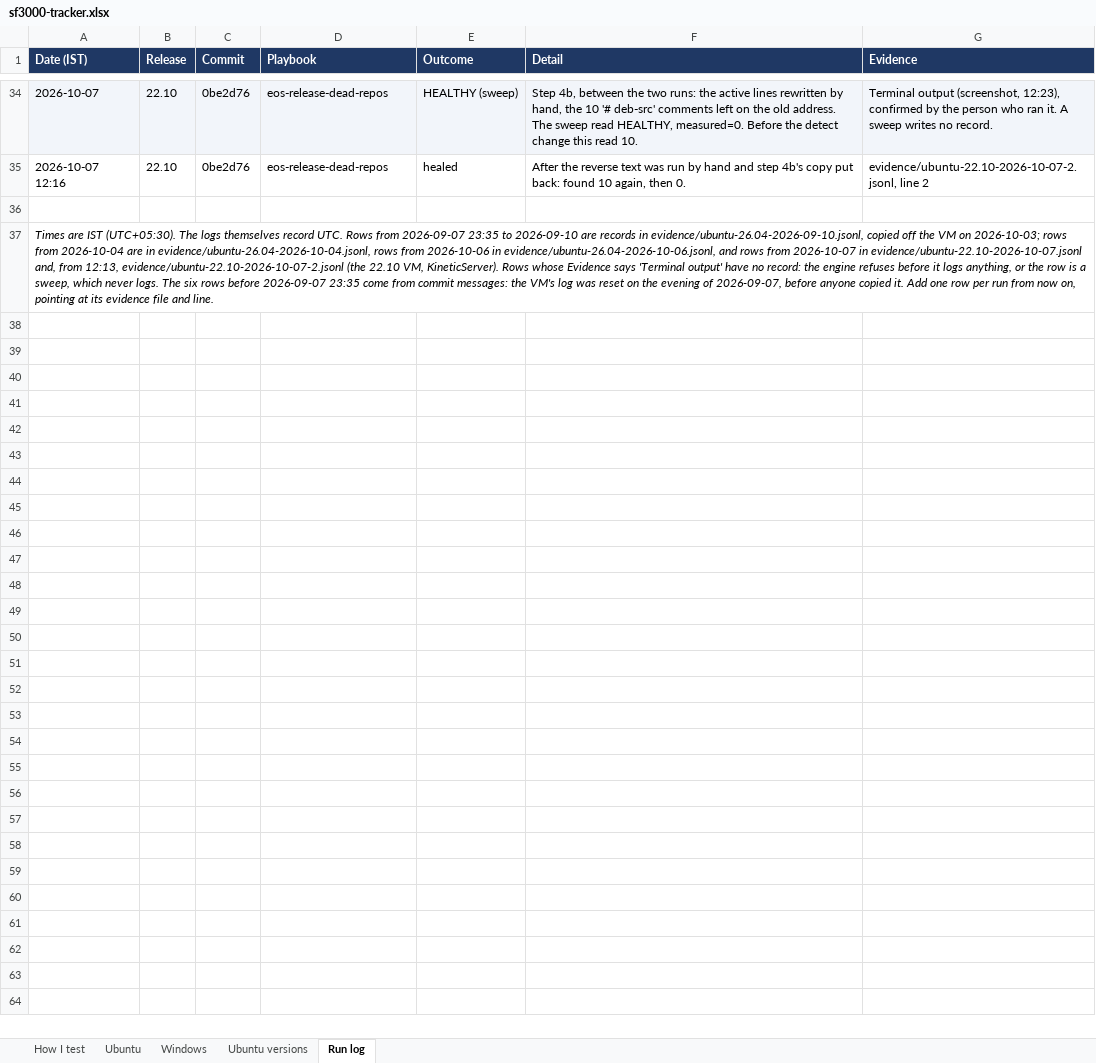
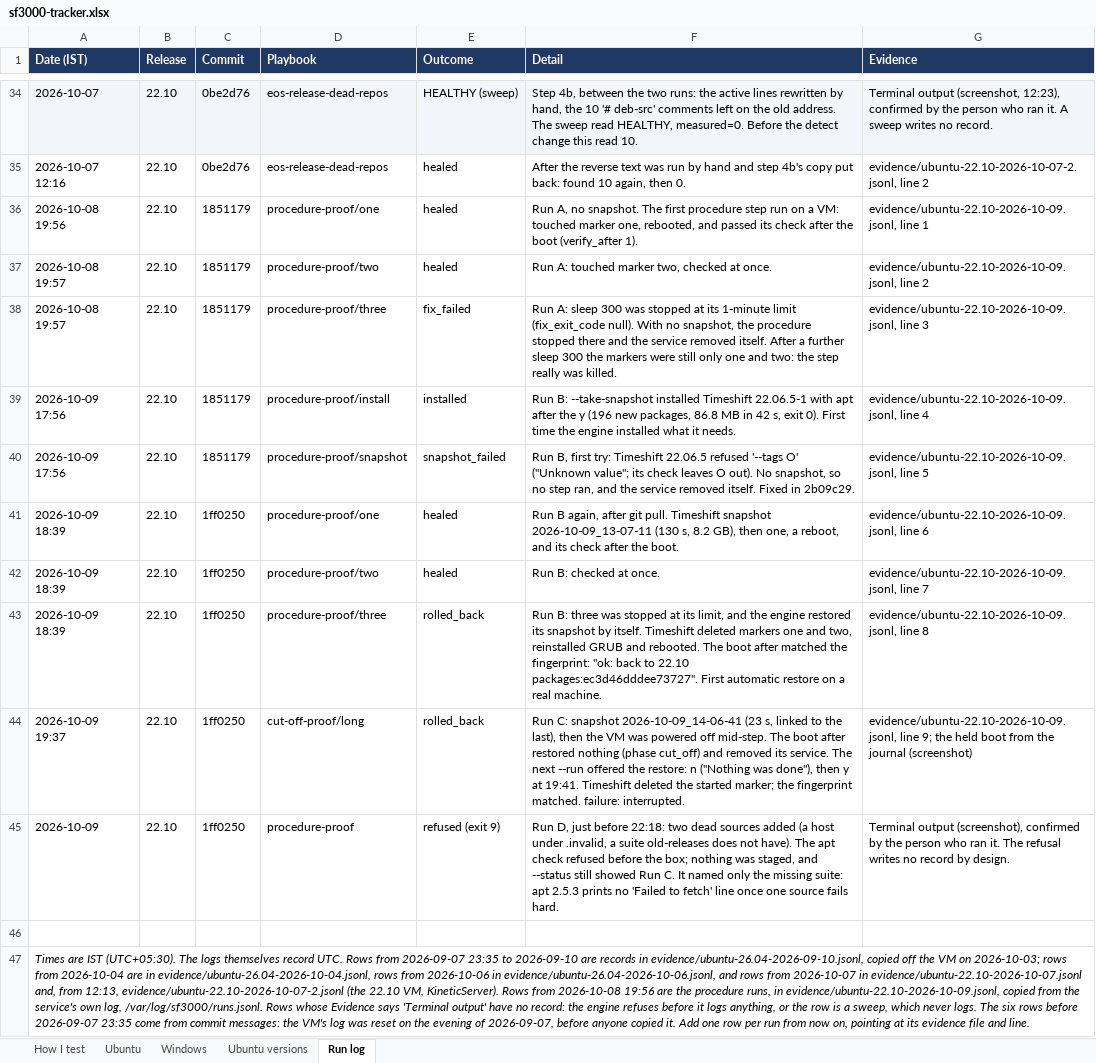
Before and after one commit to thelegend8105/sf-3000, an Excel workbook: docs/sf3000-tracker.xlsx, sheet Run log, drawn as a sheet; only a part is shown, gaps mark what is left out; values as stored, in another font and other column widths than the file's, no borders; addresses are those after the commit; the diff names each change by its address in the sheet, - before the commit and + after, or states it on an @@ line.

```diff
--- a/docs/sf3000-tracker.xlsx (sheet Run log)
+++ b/docs/sf3000-tracker.xlsx (sheet Run log)
+row 36: 2026-10-08 19:56 | 22.10 | 1851179 | procedure-proof/one | healed | Run A, no snapshot. The first procedure step run on a VM: touched marker one, rebooted, and passed its check after the boot (verify_after 1). | evidence/ubuntu-22.10-2026-10-09.jsonl, line 1
+row 37: 2026-10-08 19:57 | 22.10 | 1851179 | procedure-proof/two | healed | Run A: touched marker two, checked at once. | evidence/ubuntu-22.10-2026-10-09.jsonl, line 2
+row 38: 2026-10-08 19:57 | 22.10 | 1851179 | procedure-proof/three | fix_failed | Run A: sleep 300 was stopped at its 1-minute limit (fix_exit_code null). With no snapshot, the procedure stopped there and the service removed itself. After a further sleep 300 the markers were still only one and two: the step really was killed. | evidence/ubuntu-22.10-2026-10-09.jsonl, line 3
+row 39: 2026-10-09 17:56 | 22.10 | 1851179 | procedure-proof/install | installed | Run B: --take-snapshot installed Timeshift 22.06.5-1 with apt after the y (196 new packages, 86.8 MB in 42 s, exit 0). First time the engine installed what it needs. | evidence/ubuntu-22.10-2026-10-09.jsonl, line 4
+row 40: 2026-10-09 17:56 | 22.10 | 1851179 | procedure-proof/snapshot | snapshot_failed | Run B, first try: Timeshift 22.06.5 refused '--tags O' ("Unknown value"; its check leaves O out). No snapshot, so no step ran, and the service removed itself. Fixed in 2b09c29. | evidence/ubuntu-22.10-2026-10-09.jsonl, line 5
+row 41: 2026-10-09 18:39 | 22.10 | 1ff0250 | procedure-proof/one | healed | Run B again, after git pull. Timeshift snapshot 2026-10-09_13-07-11 (130 s, 8.2 GB), then one, a reboot, and its check after the boot. | evidence/ubuntu-22.10-2026-10-09.jsonl, line 6
+row 42: 2026-10-09 18:39 | 22.10 | 1ff0250 | procedure-proof/two | healed | Run B: checked at once. | evidence/ubuntu-22.10-2026-10-09.jsonl, line 7
+row 43: 2026-10-09 18:39 | 22.10 | 1ff0250 | procedure-proof/three | rolled_back | Run B: three was stopped at its limit, and the engine restored its snapshot by itself. Timeshift deleted markers one and two, reinstalled GRUB and rebooted. The boot after matched the fingerprint: "ok: back to 22.10 packages:ec3d46dddee73727". First automatic restore on a real machine. | evidence/ubuntu-22.10-2026-10-09.jsonl, line 8
+row 44: 2026-10-09 19:37 | 22.10 | 1ff0250 | cut-off-proof/long | rolled_back | Run C: snapshot 2026-10-09_14-06-41 (23 s, linked to the last), then the VM was powered off mid-step. The boot after restored nothing (phase cut_off) and removed its service. The next --run offered the restore: n ("Nothing was done"), then y at 19:41. Timeshift deleted the started marker; the fingerprint matched. failure: interrupted. | evidence/ubuntu-22.10-2026-10-09.jsonl, line 9; the held boot from the journal (screenshot)
+row 45: 2026-10-09 | 22.10 | 1ff0250 | procedure-proof | refused (exit 9) | Run D, just before 22:18: two dead sources added (a host under .invalid, a suite old-releases does not have). The apt check refused before the box; nothing was staged, and --status still showed Run C. It named only the missing suite: apt 2.5.3 prints no 'Failed to fetch' line once one source fails hard. | Terminal output (screenshot), confirmed by the person who ran it. The refusal writes no record by design.
-A47 (Date (IST)): …KineticServer). Rows whose Evidence…
+A47 (Date (IST)): …KineticServer). Rows from 2026-10-08 19:56 are the procedure runs, in evidence/ubuntu-22.10-2026-10-09.jsonl, copied from the service's own log, /var/log/sf3000/runs.jsonl. Rows whose Evidence…
```
Also changed, not shown: sheet Ubuntu, sheet How I test, 6 other files.
